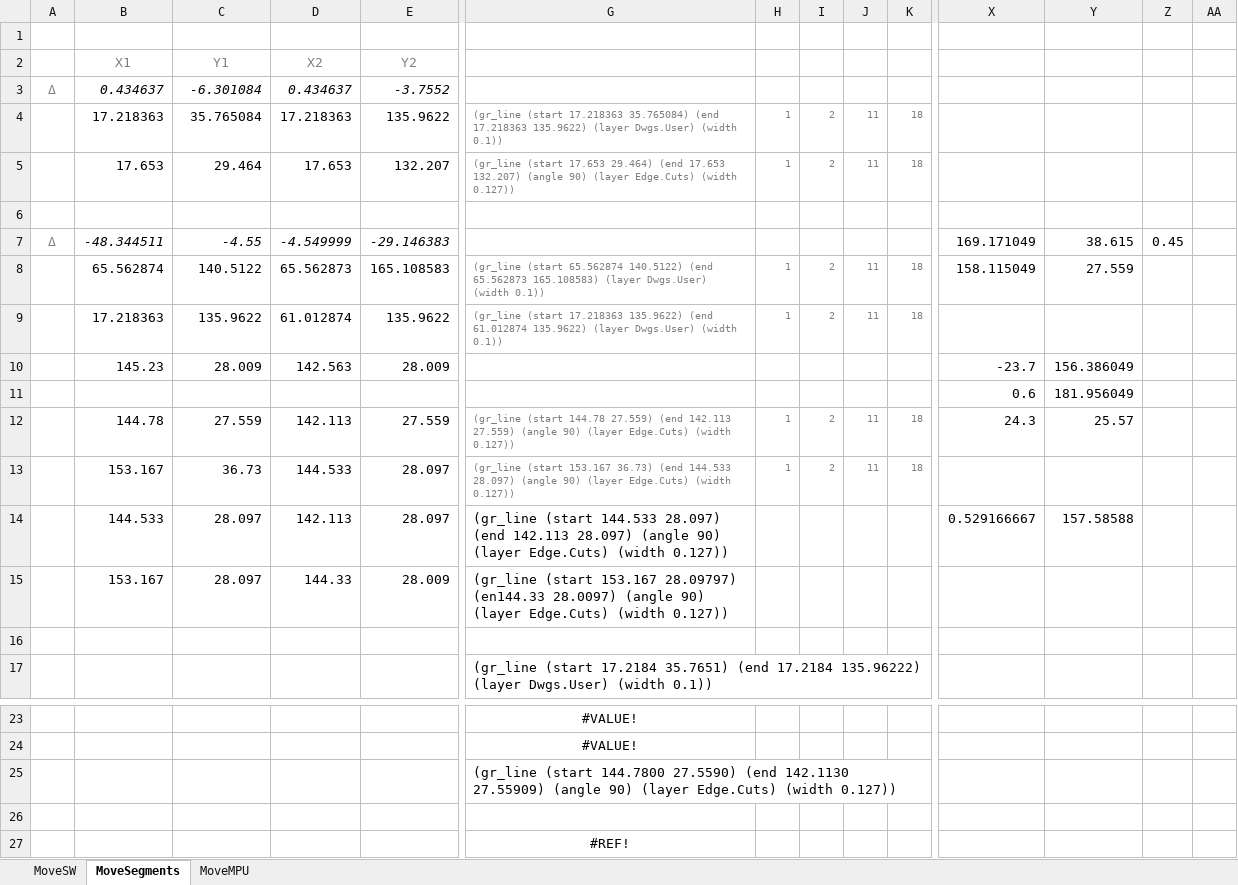
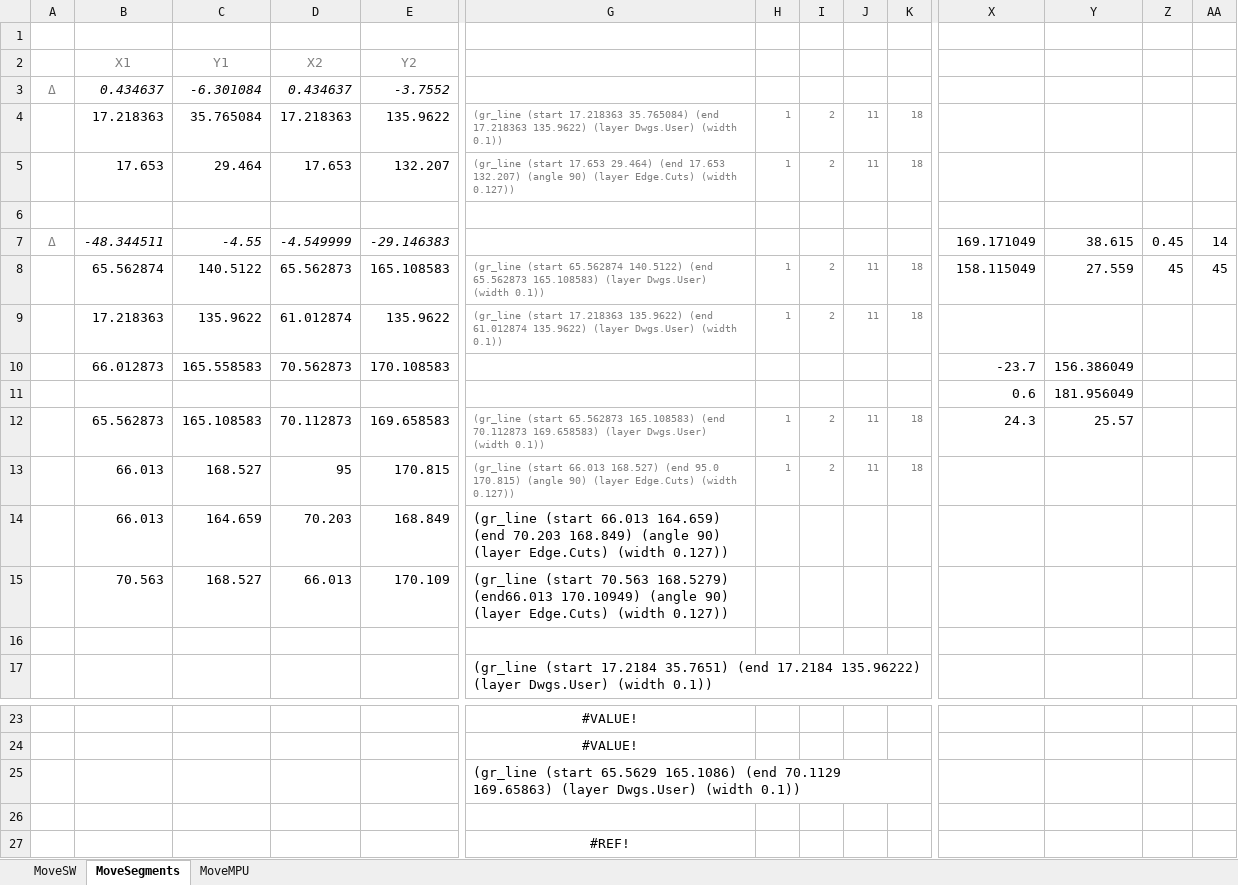
Before and after one commit to lemmi/kiibohd-pcb, an Excel workbook: KiCadHacks.xlsx, sheet MoveSegments, drawn as a sheet; only a part is shown, gaps mark what is left out; values as stored, in another font and other column widths than the file's, no borders; removed rows and columns are numbered as before the commit, all else as after; rows hold the shown columns only; the diff names each change by its address in the sheet, - before the commit and + after, or states it on an @@ line.

Commit message:
finished edge cut lines

```diff
--- a/KiCadHacks.xlsx (sheet MoveSegments)
+++ b/KiCadHacks.xlsx (sheet MoveSegments)
-AA7: (empty)
+AA7: 14
-Z8: (empty)
+Z8: 45
-AA8: (empty)
+AA8: 45
-row 10:  | 145.23 | 28.009 | 142.563 | 28.009 |  |  |  |  |  | -23.7 | 156.386049
+row 10:  | 66.012873 | 165.558583 | 70.562873 | 170.108583 |  |  |  |  |  | -23.7 | 156.386049
-row 12:  | 144.78 | 27.559 | 142.113 | 27.559 | (gr_line (start 144.78 27.559) (end 142.113 27.559) (angle 90) (layer Edge.Cuts) (width 0.127)) | 1 | 2 | 11 | 18 | 24.3 | 25.57
-row 13:  | 153.167 | 36.73 | 144.533 | 28.097 | (gr_line (start 153.167 36.73) (end 144.533 28.097) (angle 90) (layer Edge.Cuts) (width 0.127)) | 1 | 2 | 11 | 18
-row 14:  | 144.533 | 28.097 | 142.113 | 28.097 | (gr_line (start 144.533 28.097) (end 142.113 28.097) (angle 90) (layer Edge.Cuts) (width 0.127)) |  |  |  |  | 0.529166667 | 157.58588
-row 15:  | 153.167 | 28.097 | 144.33 | 28.009 | (gr_line (start 153.167 28.09797) (en144.33 28.0097) (angle 90) (layer Edge.Cuts) (width 0.127))
+row 12:  | 65.562873 | 165.108583 | 70.112873 | 169.658583 | (gr_line (start 65.562873 165.108583) (end 70.112873 169.658583) (layer Dwgs.User) (width 0.1)) | 1 | 2 | 11 | 18 | 24.3 | 25.57
+row 13:  | 66.013 | 168.527 | 95 | 170.815 | (gr_line (start 66.013 168.527) (end 95.0 170.815) (angle 90) (layer Edge.Cuts) (width 0.127)) | 1 | 2 | 11 | 18
+row 14:  | 66.013 | 164.659 | 70.203 | 168.849 | (gr_line (start 66.013 164.659) (end 70.203 168.849) (angle 90) (layer Edge.Cuts) (width 0.127))
+row 15:  | 70.563 | 168.527 | 66.013 | 170.109 | (gr_line (start 70.563 168.5279) (end66.013 170.10949) (angle 90) (layer Edge.Cuts) (width 0.127))
-G25: (gr_line (start 144.7800 27.5590) (end 142.1130 27.55909) (angle 90) (layer Edge.Cuts) (width 0.127))
+G25: (gr_line (start 65.5629 165.1086) (end 70.1129 169.65863) (layer Dwgs.User) (width 0.1))
```
Also changed, not shown: 1 other file.
